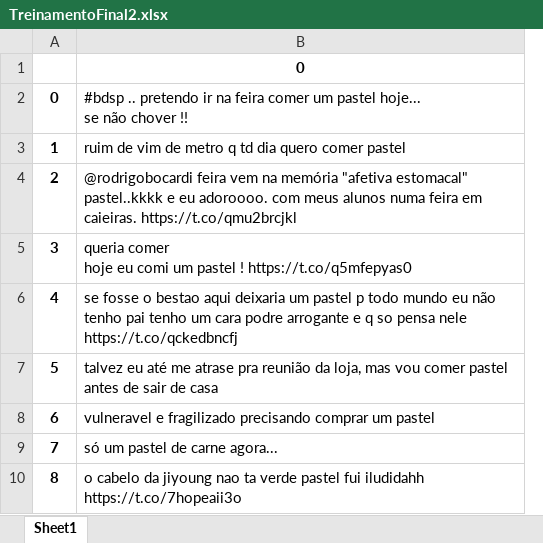
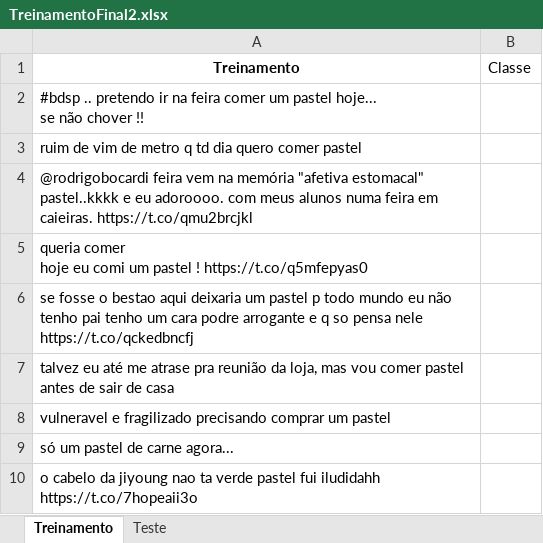
Before and after one commit to danielminson/projeto2_cd, an Excel workbook: TreinamentoFinal2.xlsx, sheet Treinamento, drawn as a sheet; only a part is shown; values as stored, in another font and other column widths than the file's, no borders; removed rows and columns are numbered as before the commit, all else as after; the diff names each change by its address in the sheet, - before the commit and + after, or states it on an @@ line.

```diff
--- a/TreinamentoFinal2.xlsx (sheet Treinamento)
+++ b/TreinamentoFinal2.xlsx (sheet Treinamento)
-sheet tab: Sheet1
+sheet tab: Treinamento
+sheet tab: Teste
-column A, rows 2-10: 0 | 1 | 2 | 3 | 4 | 5 | 6 | 7 | 8
+column B (Classe), empty
-A1: 0
+A1: Treinamento
```
Also changed, not shown: 1 other file.
